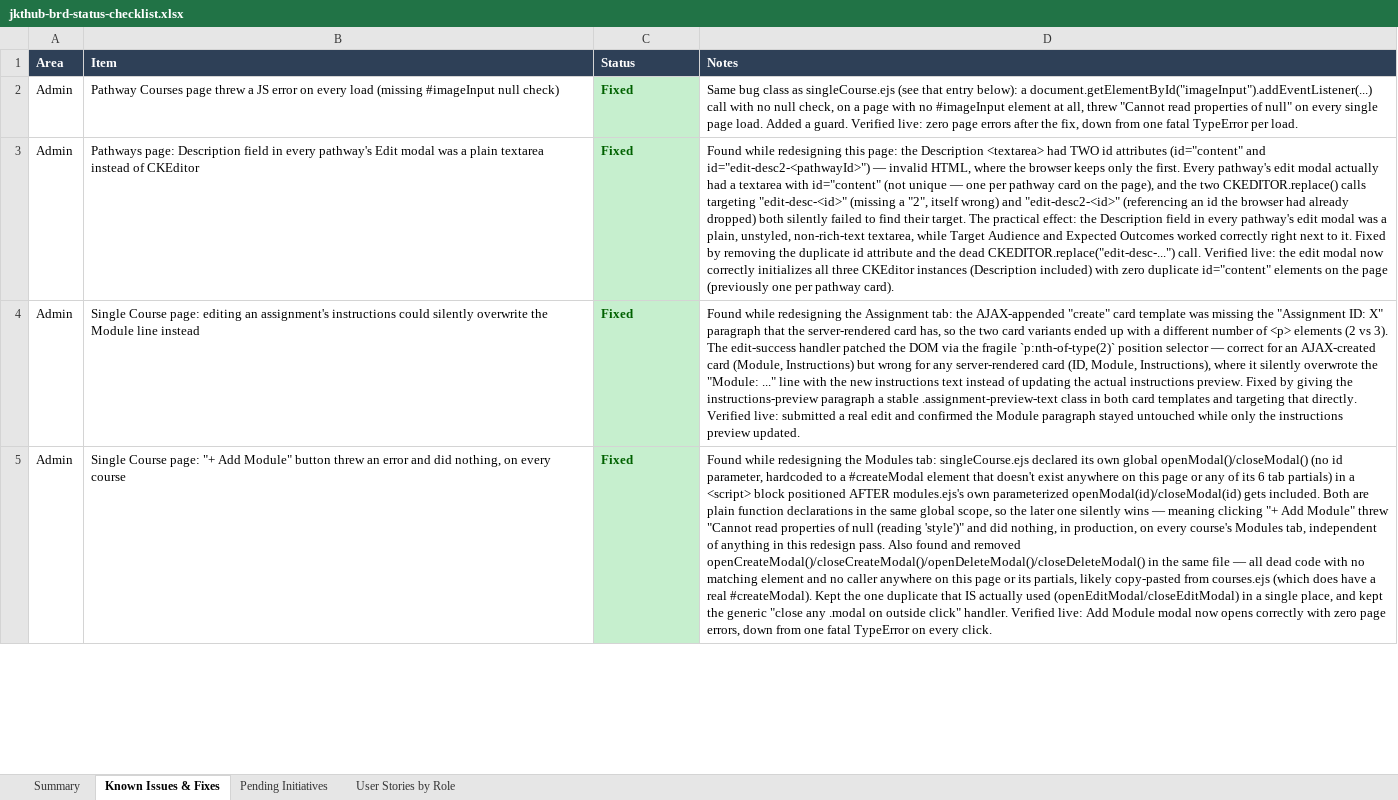
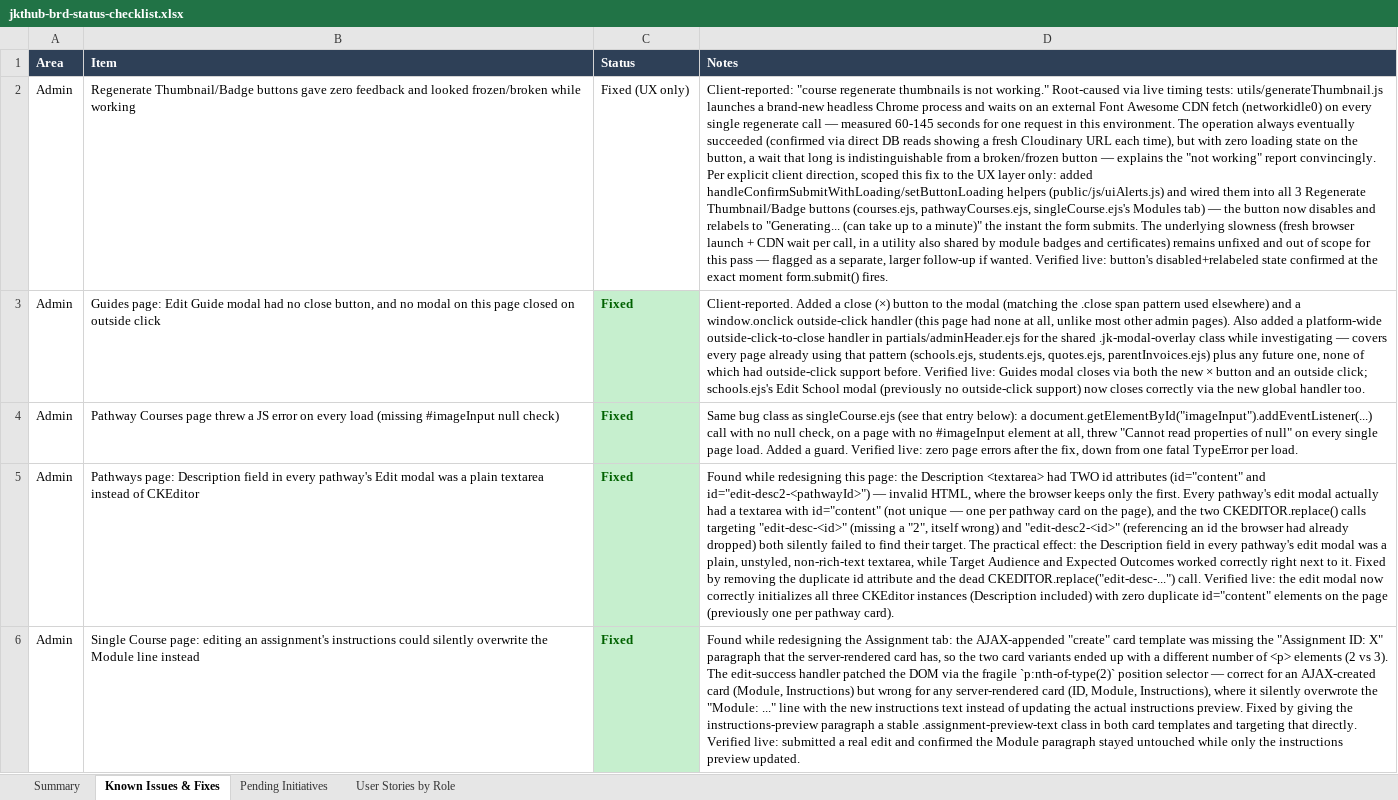
Before and after one commit to dammyjay/edtech_new, an Excel workbook: docs/jkthub-brd-status-checklist.xlsx, sheet Known Issues & Fixes, drawn as a sheet; only a part is shown; the shorter side is filled out with more unchanged rows; values as stored, in another font and other column widths than the file's, no borders; the diff names each change by its address in the sheet, - before the commit and + after, or states it on an @@ line.

```diff
--- a/docs/jkthub-brd-status-checklist.xlsx (sheet Known Issues & Fixes)
+++ b/docs/jkthub-brd-status-checklist.xlsx (sheet Known Issues & Fixes)
+row 2: Admin | Regenerate Thumbnail/Badge buttons gave zero feedback and looked frozen/broken while working | Fixed (UX only) | Client-reported: "course regenerate thumbnails is not working." Root-caused via live timing tests: utils/generateThumbnail.js launches a brand-new headless Chrome process and waits on an external Font Awesome CDN fetch (networkidle0) on every single regenerate call — measured 60-145 seconds for one request in this environment. The operation always eventually succeeded (confirmed via direct DB reads showing a fresh Cloudinary URL each time), but with zero loading state on the button, a wait that long is indistinguishable from a broken/frozen button — explains the "not working" report convincingly. Per explicit client direction, scoped this fix to the UX layer only: added handleConfirmSubmitWithLoading/setButtonLoading helpers (public/js/uiAlerts.js) and wired them into all 3 Regenerate Thumbnail/Badge buttons (courses.ejs, pathwayCourses.ejs, singleCourse.ejs's Modules tab) — the button now disables and relabels to "Generating... (can take up to a minute)" the instant the form submits. The underlying slowness (fresh browser launch + CDN wait per call, in a utility also shared by module badges and certificates) remains unfixed and out of scope for this pass — flagged as a separate, larger follow-up if wanted. Verified live: button's disabled+relabeled state confirmed at the exact moment form.submit() fires.
+row 3: Admin | Guides page: Edit Guide modal had no close button, and no modal on this page closed on outside click | Fixed | Client-reported. Added a close (×) button to the modal (matching the .close span pattern used elsewhere) and a window.onclick outside-click handler (this page had none at all, unlike most other admin pages). Also added a platform-wide outside-click-to-close handler in partials/adminHeader.ejs for the shared .jk-modal-overlay class while investigating — covers every page already using that pattern (schools.ejs, students.ejs, quotes.ejs, parentInvoices.ejs) plus any future one, none of which had outside-click support before. Verified live: Guides modal closes via both the new × button and an outside click; schools.ejs's Edit School modal (previously no outside-click support) now closes correctly via the new global handler too.
```
Also changed, not shown: sheet Summary.
